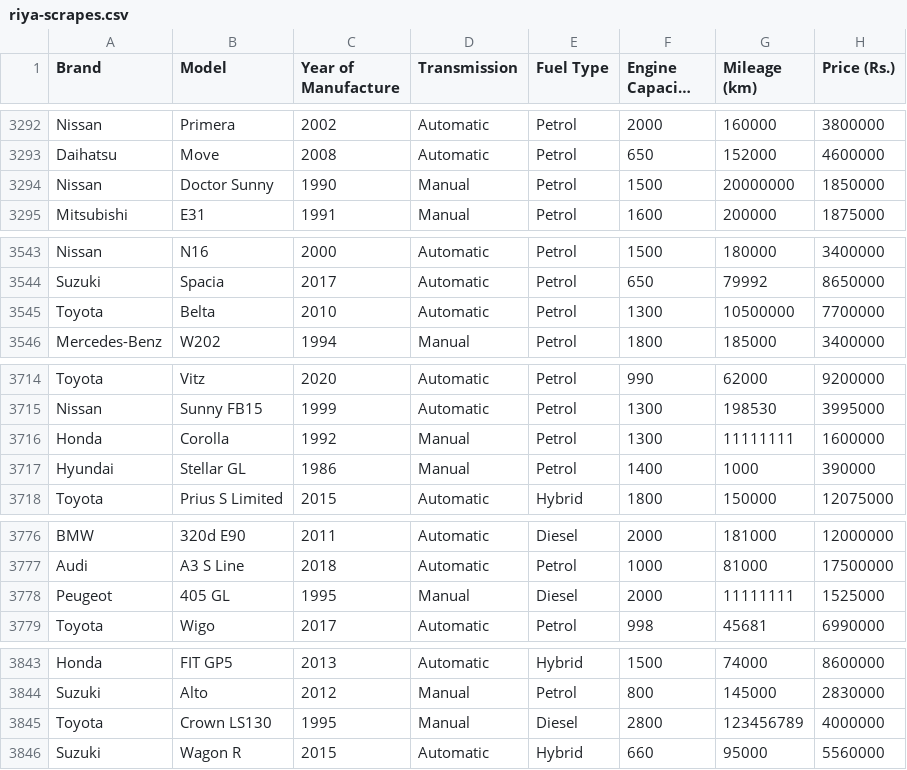
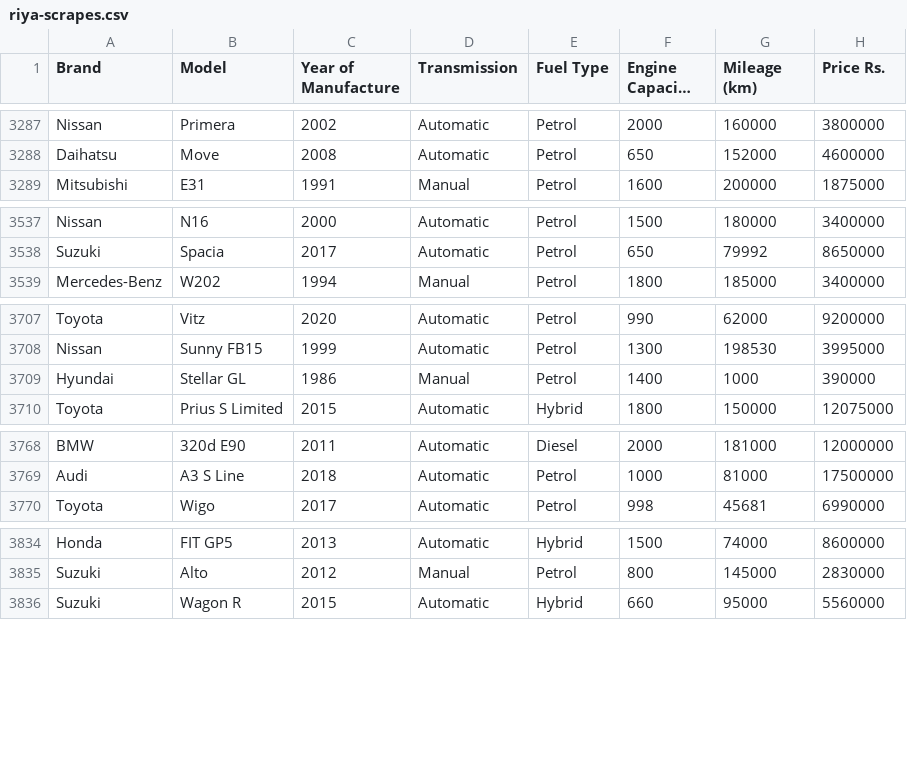
Before and after one commit to MarcWije/CarPricePredictor, a CSV file: riya-scrapes.csv, drawn as a sheet; only a part is shown, gaps mark what is left out; long unchanged cells end in …; the diff covers the shown part only; the diff names each change by its address in the sheet, - before the commit and + after, or states it on an @@ line.

Commit message:
Updated model.py by converting prices to logs to avoid right-skew issues

```diff
--- a/riya-scrapes.csv
+++ b/riya-scrapes.csv
-H1: Price (Rs.)
+H1: Price Rs.
-row 3294: Nissan | Doctor Sunny | 1990 | Manual | Petrol | 1500 | 20000000 | 1850000
-row 3545: Toyota | Belta | 2010 | Automatic | Petrol | 1300 | 10500000 | 7700000
-row 3716: Honda | Corolla | 1992 | Manual | Petrol | 1300 | 11111111 | 1600000
-row 3778: Peugeot | 405 GL | 1995 | Manual | Diesel | 2000 | 11111111 | 1525000
-row 3845: Toyota | Crown LS130 | 1995 | Manual | Diesel | 2800 | 123456789 | 4000000
```
Also changed, not shown: 14 removed rows elsewhere in this file, 2 other files.
